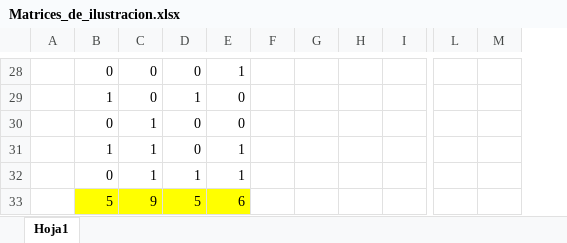
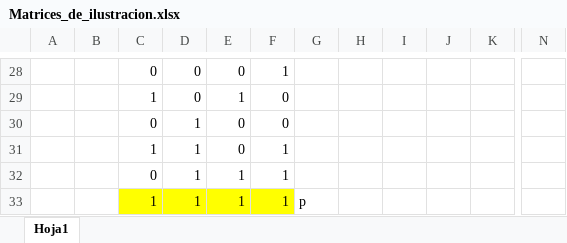
Before and after one commit to flopezr2/WarehaousingLabEafit, an Excel workbook: Matrices_de_ilustracion.xlsx, sheet Hoja1, drawn as a sheet; only a part is shown, gaps mark what is left out; values as stored, in another font and other column widths than the file's, no borders; removed rows and columns are numbered as before the commit, all else as after; rows hold the shown columns only; the diff covers the shown part only; the diff names each change by its address in the sheet, - before the commit and + after, or states it on an @@ line.

```diff
--- a/Matrices_de_ilustracion.xlsx (sheet Hoja1)
+++ b/Matrices_de_ilustracion.xlsx (sheet Hoja1)
+column B, empty
-column F, empty
+column G, empty
+column J, empty
-column M, empty
-row 33:  | 5 | 9 | 5 | 6
+row 33:  |  | 1 | 1 | 1 | 1 | p
```
Also changed, not shown: 1 added row, 1 removed row, 25 edited cells and cell formats elsewhere in this sheet, 1 other file.
